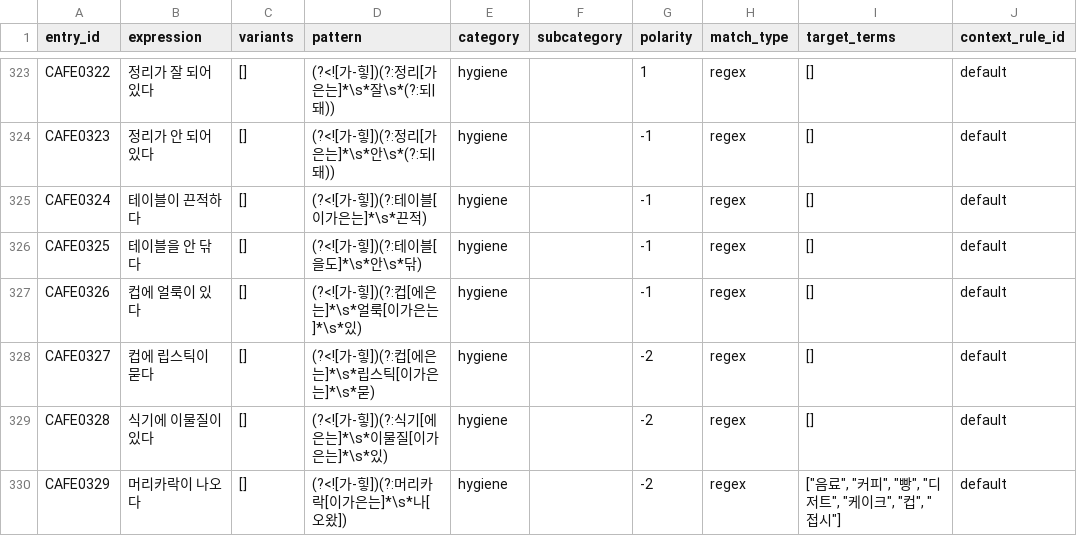
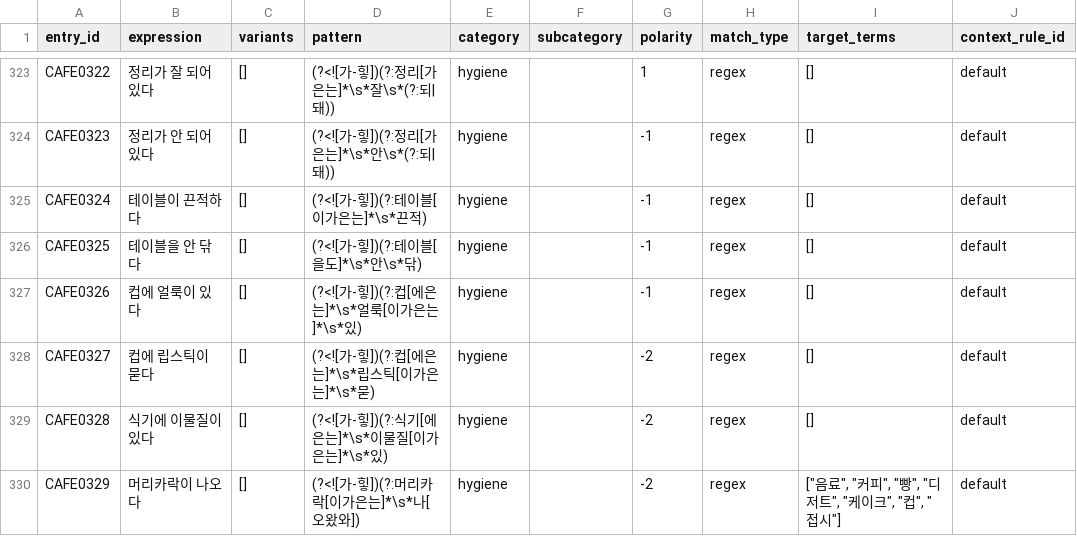
Before and after one commit to hyungmin0629/korean-cafe-sentiment-lexicon, a CSV file: lexicon/cafe_sentiment.csv, drawn as a sheet; only a part is shown, gaps mark what is left out; the diff covers the shown part only; the diff names each change by its address in the sheet, - before the commit and + after, or states it on an @@ line.

```diff
--- a/lexicon/cafe_sentiment.csv
+++ b/lexicon/cafe_sentiment.csv
-D330 (pattern): (?<![가-힣])(?:머리카락[이가은는]*\s*나[오왔])
+D330 (pattern): (?<![가-힣])(?:머리카락[이가은는]*\s*나[오왔와])
```
Also changed, not shown: 5 added rows and 24 edited cells elsewhere in this file, 43 other files.
